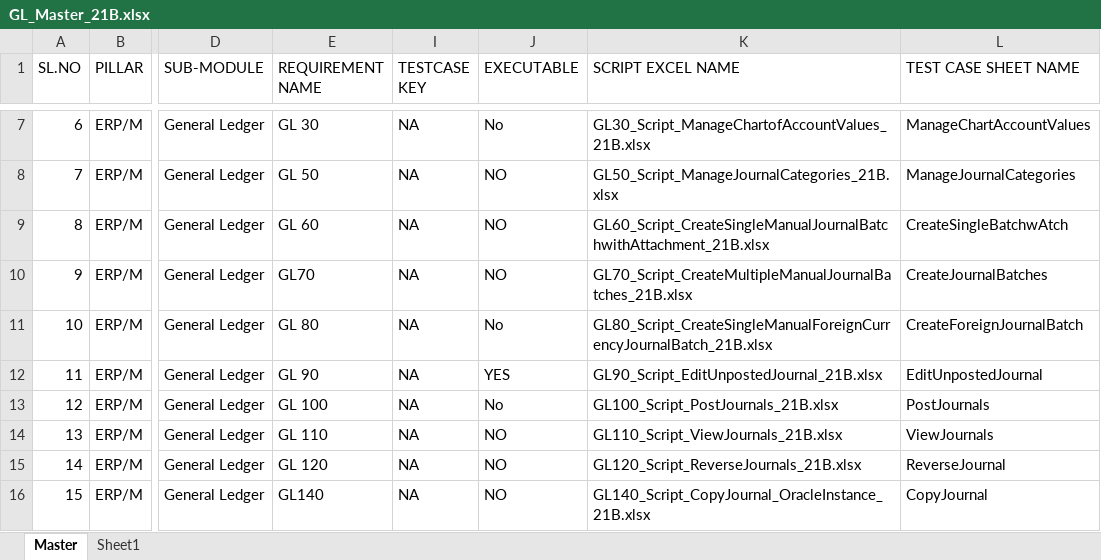
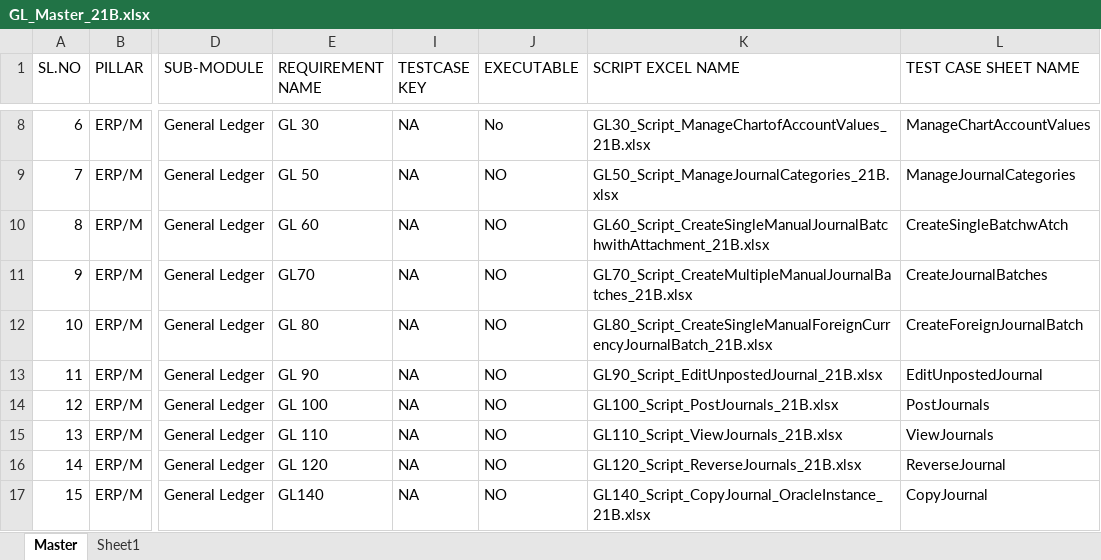
Before and after one commit to rt8228/Gnb_Fusion, an Excel workbook: GL_Master_21B.xlsx, sheet Master, drawn as a sheet; only a part is shown, gaps mark what is left out; values as stored, in another font and other column widths than the file's, no cell formats; addresses are those after the commit; the diff covers the shown part only; the diff names each change by its address in the sheet, - before the commit and + after, or states it on an @@ line.

Commit message:
Add files via upload
GL Batch2 : Navigation DashBoard File + Master File - Total 2 Files
In the Master File I have put comments where to use Navigation Period, Journal, Dashboard file.

Let me know if any queries.

```diff
--- a/GL_Master_21B.xlsx (sheet Master)
+++ b/GL_Master_21B.xlsx (sheet Master)
-J12 (EXECUTABLE): No
+J12 (EXECUTABLE): NO
-J13 (EXECUTABLE): YES
+J13 (EXECUTABLE): NO
-J14 (EXECUTABLE): No
+J14 (EXECUTABLE): NO
```
Also changed, not shown: 1 added row and 5 edited cells elsewhere in this sheet, cell formats, hidden cells, 1 other file.
